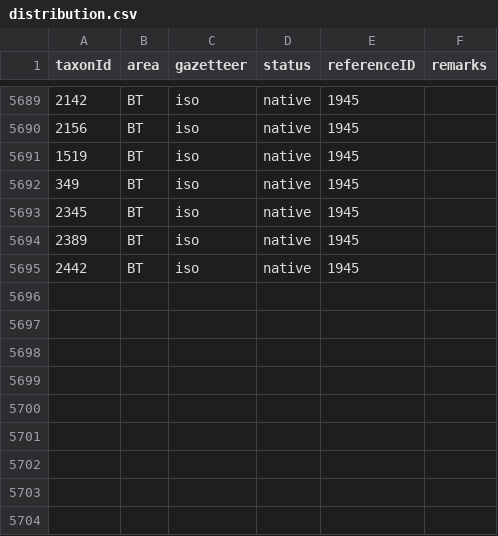
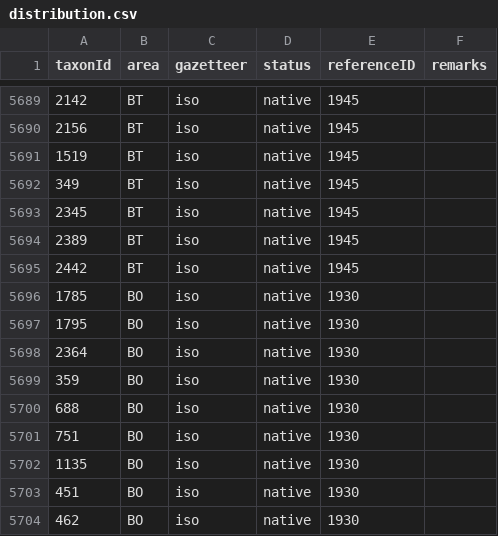
Before and after one commit to dhobern/pterophoroidea, a CSV file: coldp/data/distribution.csv, drawn as a sheet; only a part is shown, gaps mark what is left out; the diff names each change by its address in the sheet, - before the commit and + after, or states it on an @@ line.

```diff
--- a/coldp/data/distribution.csv
+++ b/coldp/data/distribution.csv
+row 5696: 1785 | BO | iso | native | 1930
+row 5697: 1795 | BO | iso | native | 1930
+row 5698: 2364 | BO | iso | native | 1930
+row 5699: 359 | BO | iso | native | 1930
+row 5700: 688 | BO | iso | native | 1930
+row 5701: 751 | BO | iso | native | 1930
+row 5702: 1135 | BO | iso | native | 1930
+row 5703: 451 | BO | iso | native | 1930
+row 5704: 462 | BO | iso | native | 1930
```
Also changed, not shown: coldp/data/reference.csv.
